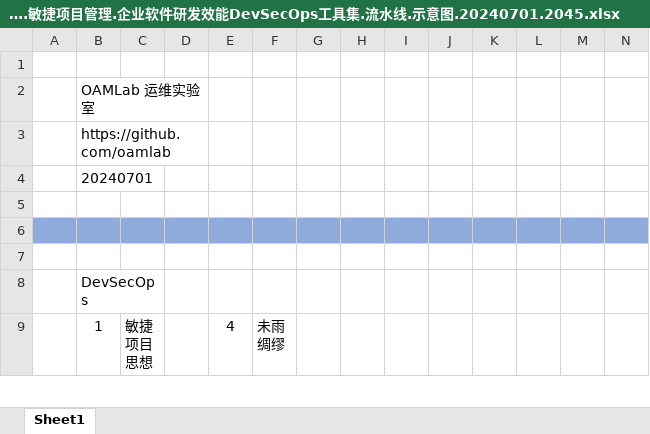
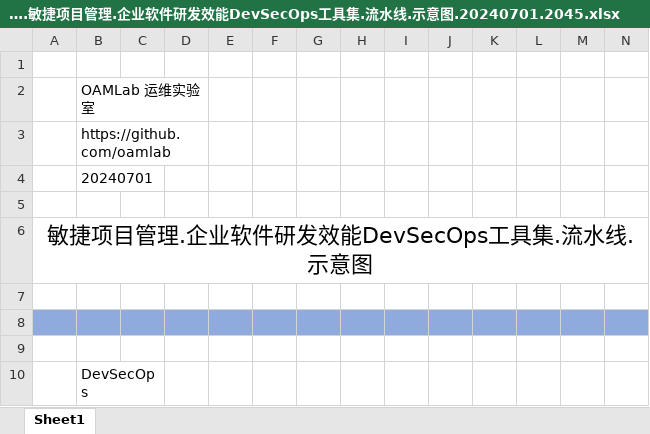
Before and after one commit to oamlab/oamlab, an Excel workbook: OAMLab/161_运维观点/5205_运维.敏捷项目管理.企业软件研发效能DevSecOps工具集.流水线.示意图.20240701.2045.xlsx, sheet Sheet1, drawn as a sheet; only a part is shown; the shorter side is filled out with more unchanged rows; values as stored, in another font and other column widths than the file's, no borders; rows hold the shown columns only; the diff names each change by its address in the sheet, - before the commit and + after, or states it on an @@ line.

```diff
--- a/OAMLab/161_运维观点/5205_运维.敏捷项目管理.企业软件研发效能DevSecOps工具集.流水线.示意图.20240701.2045.xlsx (sheet Sheet1)
+++ b/OAMLab/161_运维观点/5205_运维.敏捷项目管理.企业软件研发效能DevSecOps工具集.流水线.示意图.20240701.2045.xlsx (sheet Sheet1)
+row 6: 敏捷项目管理.企业软件研发效能DevSecOps工具集.流水线.示意图
+row 7: (empty)
```
Also changed, not shown: 5 other files.
